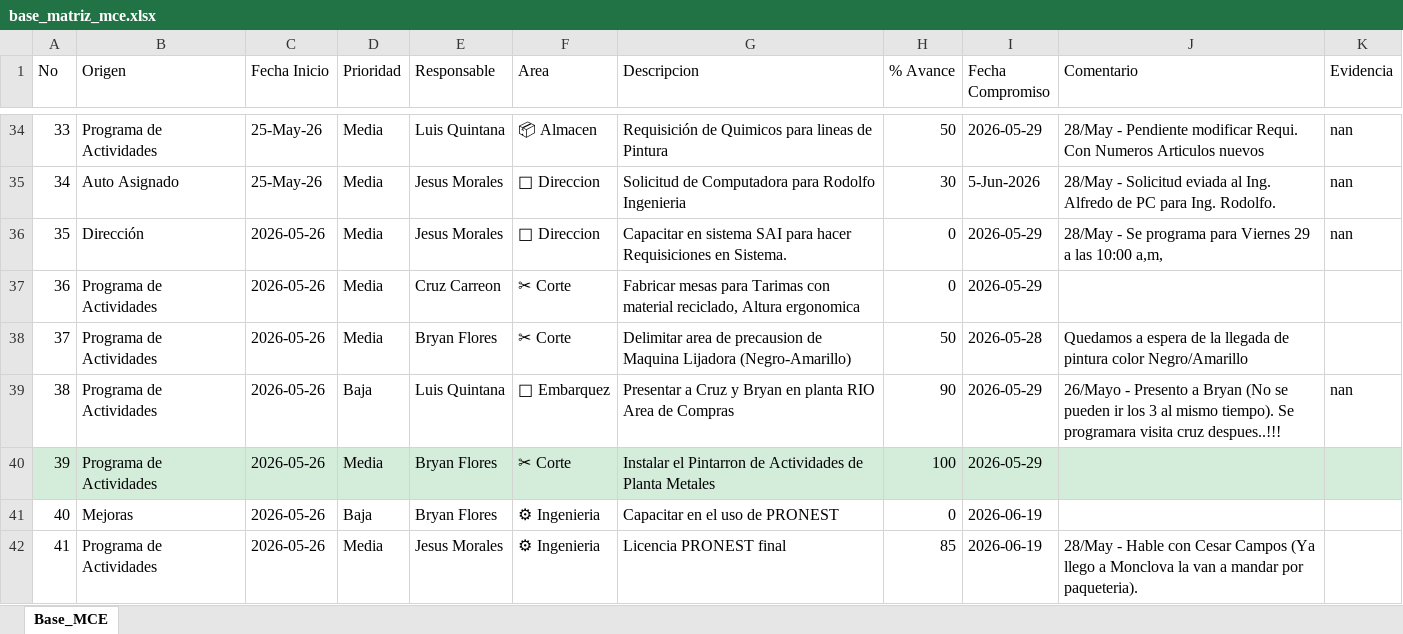
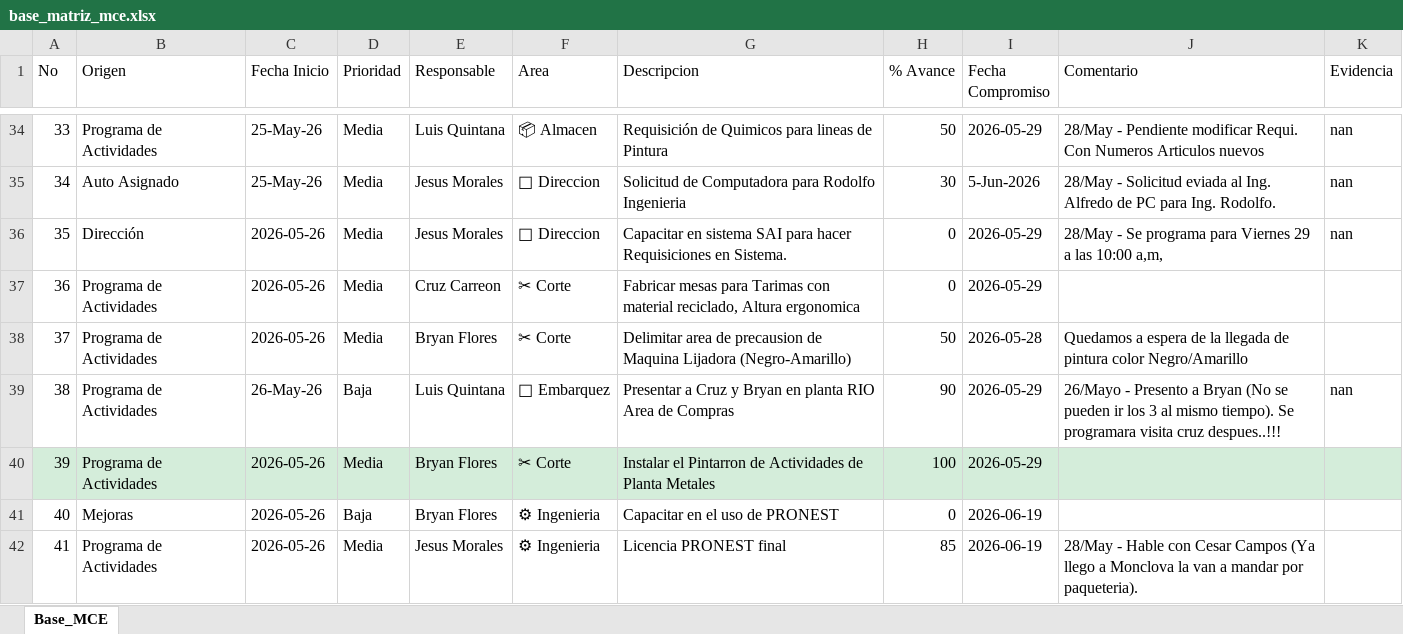
Before and after one commit to jesusalbertomoraleslopez-byte/matriz-mce-sigrama, an Excel workbook: base_matriz_mce.xlsx, sheet Base_MCE, drawn as a sheet; only a part is shown, gaps mark what is left out; values as stored, in another font and other column widths than the file's, no borders; the diff names each change by its address in the sheet, - before the commit and + after, or states it on an @@ line.

Commit message:
Sincronizacion MCE Planta (2026-05-28 21:27:21)

```diff
--- a/base_matriz_mce.xlsx (sheet Base_MCE)
+++ b/base_matriz_mce.xlsx (sheet Base_MCE)
-C39 (Fecha Inicio): 2026-05-26
+C39 (Fecha Inicio): 26-May-26
```
